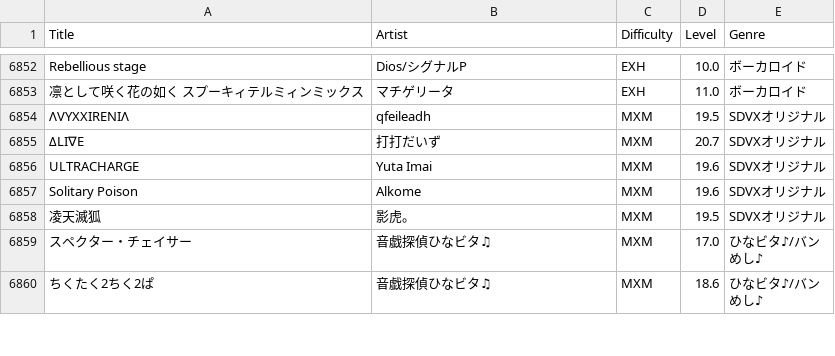
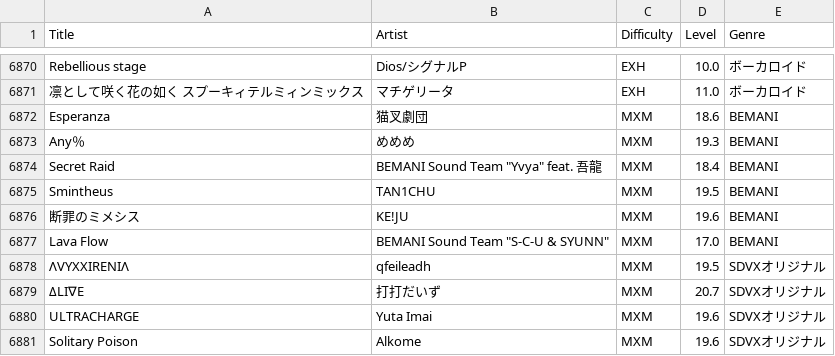
Before and after one commit to betapa/sdvx_total, a CSV file: homepage_scraper/sdvx_music_list_final.csv, drawn as a sheet; only a part is shown, gaps mark what is left out; the shorter side is filled out with more unchanged rows; the diff covers the shown part only; the diff names each change by its address in the sheet, - before the commit and + after, or states it on an @@ line.

```diff
--- a/homepage_scraper/sdvx_music_list_final.csv
+++ b/homepage_scraper/sdvx_music_list_final.csv
+row 6872: Esperanza | 猫叉劇団 | MXM | 18.6 | BEMANI
+row 6873: Any％ | めめめ | MXM | 19.3 | BEMANI
+row 6874: Secret Raid | BEMANI Sound Team "Yvya" feat. 吾龍 | MXM | 18.4 | BEMANI
+row 6875: Smintheus | TAN1CHU | MXM | 19.5 | BEMANI
+row 6876: 断罪のミメシス | KE!JU | MXM | 19.6 | BEMANI
+row 6877: Lava Flow | BEMANI Sound Team "S-C-U & SYUNN" | MXM | 17.0 | BEMANI
```
Also changed, not shown: 18 added rows elsewhere in this file, homepage_scraper/sdvx_music_list.csv.
